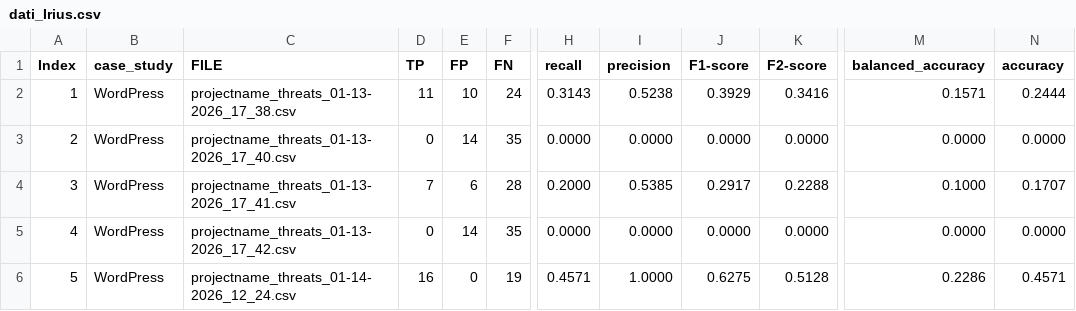
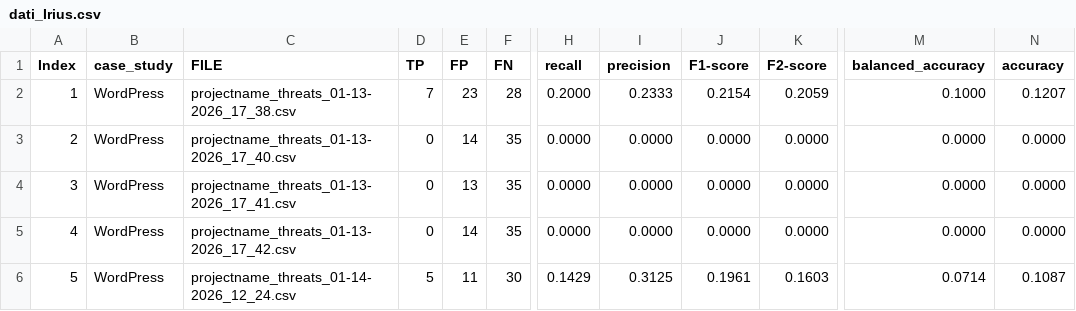
Before and after one commit to maxrak/LLMtests, a CSV file: dati/dati_Irius.csv, drawn as a sheet; only a part is shown, gaps mark what is left out; the diff covers the shown part only; the diff names each change by its address in the sheet, - before the commit and + after, or states it on an @@ line.

```diff
--- a/dati/dati_Irius.csv
+++ b/dati/dati_Irius.csv
-D2 (TP): 11
+D2 (TP): 7
-E2 (FP): 10
+E2 (FP): 23
-F2 (FN): 24
+F2 (FN): 28
-H2 (recall): 0.3143
+H2 (recall): 0.2000
-I2 (precision): 0.5238
+I2 (precision): 0.2333
-J2 (F1-score): 0.3929
+J2 (F1-score): 0.2154
-K2 (F2-score): 0.3416
+K2 (F2-score): 0.2059
-M2 (balanced_accuracy): 0.1571
+M2 (balanced_accuracy): 0.1000
-N2 (accuracy): 0.2444
+N2 (accuracy): 0.1207
-D4 (TP): 7
+D4 (TP): 0
-E4 (FP): 6
+E4 (FP): 13
-F4 (FN): 28
+F4 (FN): 35
-H4 (recall): 0.2000
+H4 (recall): 0.0000
-I4 (precision): 0.5385
+I4 (precision): 0.0000
-J4 (F1-score): 0.2917
+J4 (F1-score): 0.0000
-K4 (F2-score): 0.2288
+K4 (F2-score): 0.0000
-M4 (balanced_accuracy): 0.1000
+M4 (balanced_accuracy): 0.0000
-N4 (accuracy): 0.1707
+N4 (accuracy): 0.0000
-D6 (TP): 16
+D6 (TP): 5
-E6 (FP): 0
+E6 (FP): 11
-F6 (FN): 19
+F6 (FN): 30
-H6 (recall): 0.4571
+H6 (recall): 0.1429
-I6 (precision): 1.0000
+I6 (precision): 0.3125
-J6 (F1-score): 0.6275
+J6 (F1-score): 0.1961
-K6 (F2-score): 0.5128
+K6 (F2-score): 0.1603
-M6 (balanced_accuracy): 0.2286
+M6 (balanced_accuracy): 0.0714
-N6 (accuracy): 0.4571
+N6 (accuracy): 0.1087
```
Also changed, not shown: 171 edited cells elsewhere in this file, results/metrics_stats.csv, 2 other files.
